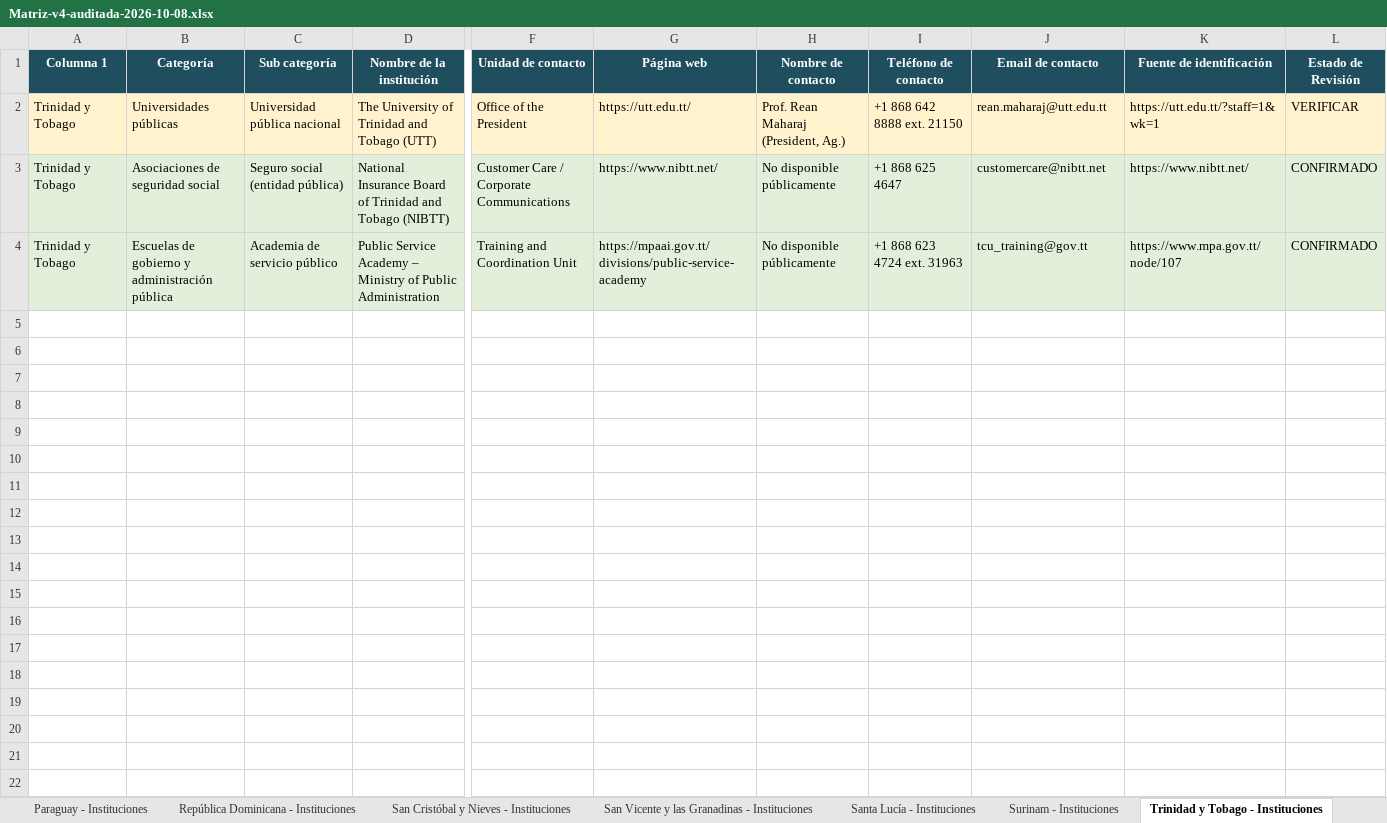
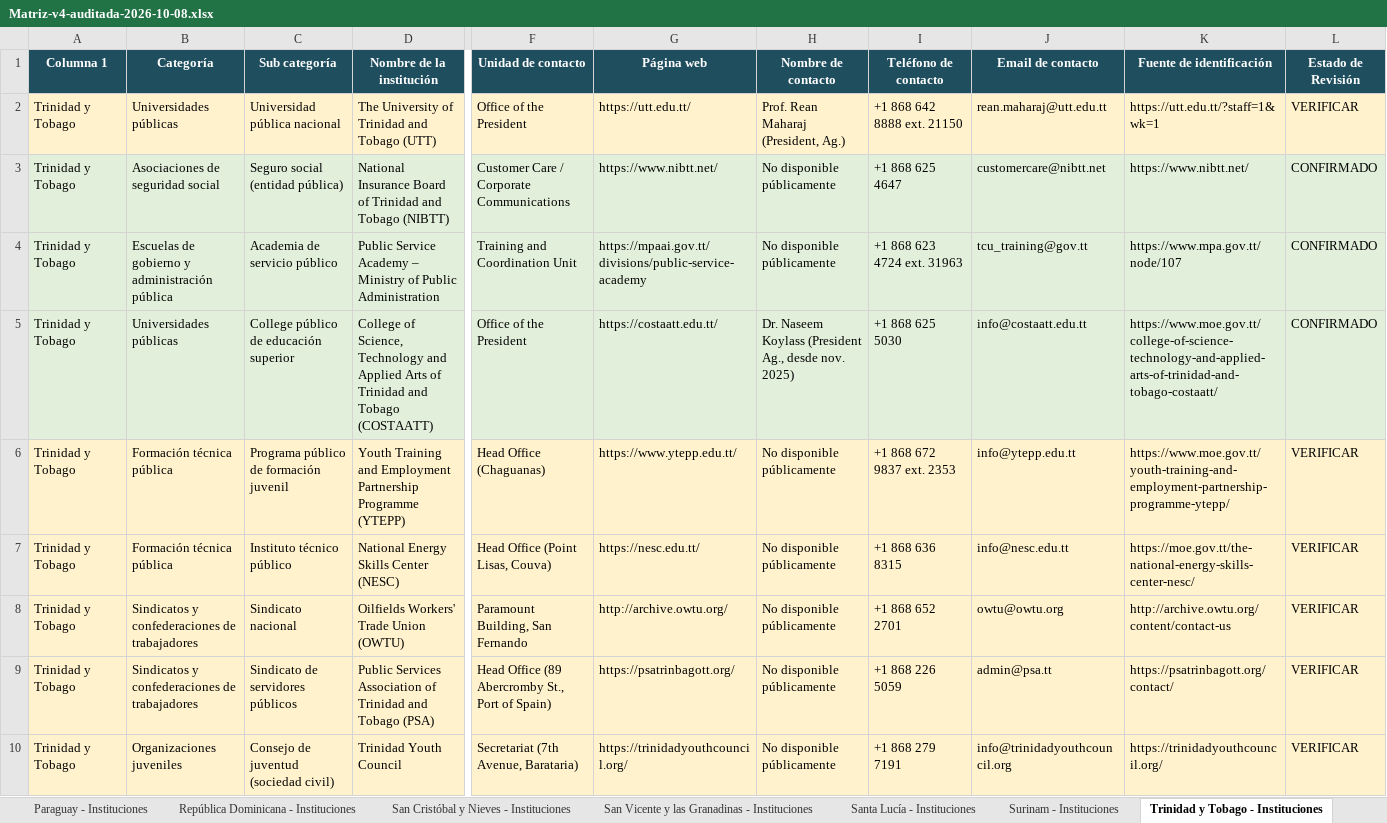
Before and after one commit to martincarrascocampos-prog/prueba-1, an Excel workbook: entregables/Matriz-v4-auditada-2026-10-08.xlsx, sheet Trinidad y Tobago - Instituciones, drawn as a sheet; only a part is shown, gaps mark what is left out; values as stored, in another font and other column widths than the file's, no borders; rows hold the shown columns only; the diff names each change by its address in the sheet, - before the commit and + after, or states it on an @@ line.

```diff
--- a/entregables/Matriz-v4-auditada-2026-10-08.xlsx (sheet Trinidad y Tobago - Instituciones)
+++ b/entregables/Matriz-v4-auditada-2026-10-08.xlsx (sheet Trinidad y Tobago - Instituciones)
+row 5: Trinidad y Tobago | Universidades públicas | College público de educación superior | College of Science, Technology and Applied Arts of Trinidad and Tobago (COSTAATT) | Office of the President | https://costaatt.edu.tt/ | Dr. Naseem Koylass (President Ag., desde nov. 2025) | +1 868 625 5030 | info@costaatt.edu.tt | https://www.moe.gov.tt/college-of-science-technology-and-applied-arts-of-trinidad-and-tobago-costaatt/ | CONFIRMADO
+row 6: Trinidad y Tobago | Formación técnica pública | Programa público de formación juvenil | Youth Training and Employment Partnership Programme (YTEPP) | Head Office (Chaguanas) | https://www.ytepp.edu.tt/ | No disponible públicamente | +1 868 672 9837 ext. 2353 | info@ytepp.edu.tt | https://www.moe.gov.tt/youth-training-and-employment-partnership-programme-ytepp/ | VERIFICAR
+row 7: Trinidad y Tobago | Formación técnica pública | Instituto técnico público | National Energy Skills Center (NESC) | Head Office (Point Lisas, Couva) | https://nesc.edu.tt/ | No disponible públicamente | +1 868 636 8315 | info@nesc.edu.tt | https://moe.gov.tt/the-national-energy-skills-center-nesc/ | VERIFICAR
+row 8: Trinidad y Tobago | Sindicatos y confederaciones de trabajadores | Sindicato nacional | Oilfields Workers' Trade Union (OWTU) | Paramount Building, San Fernando | http://archive.owtu.org/ | No disponible públicamente | +1 868 652 2701 | owtu@owtu.org | http://archive.owtu.org/content/contact-us | VERIFICAR
+row 9: Trinidad y Tobago | Sindicatos y confederaciones de trabajadores | Sindicato de servidores públicos | Public Services Association of Trinidad and Tobago (PSA) | Head Office (89 Abercromby St., Port of Spain) | https://psatrinbagott.org/ | No disponible públicamente | +1 868 226 5059 | admin@psa.tt | https://psatrinbagott.org/contact/ | VERIFICAR
+row 10: Trinidad y Tobago | Organizaciones juveniles | Consejo de juventud (sociedad civil) | Trinidad Youth Council | Secretariat (7th Avenue, Barataria) | https://trinidadyouthcouncil.org/ | No disponible públicamente | +1 868 279 7191 | info@trinidadyouthcouncil.org | https://trinidadyouthcouncil.org/ | VERIFICAR
```
Also changed, not shown: sheet Cuba - Instituciones, sheet Jamaica - Instituciones, sheet Argentina - Instituciones, sheet Colombia - Instituciones, sheet República Dominicana - Instituciones, sheet Barbados - Instituciones, 11 more sheets, 1 other file.
